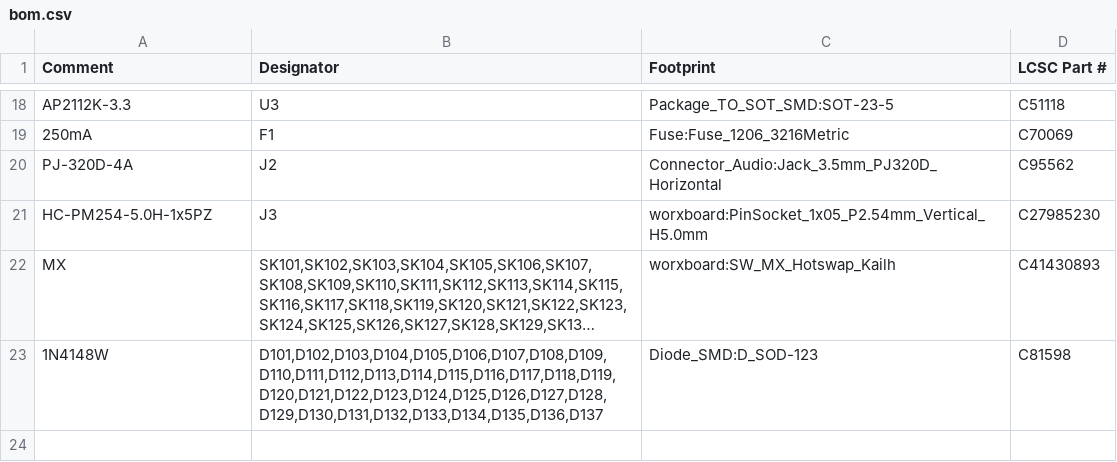
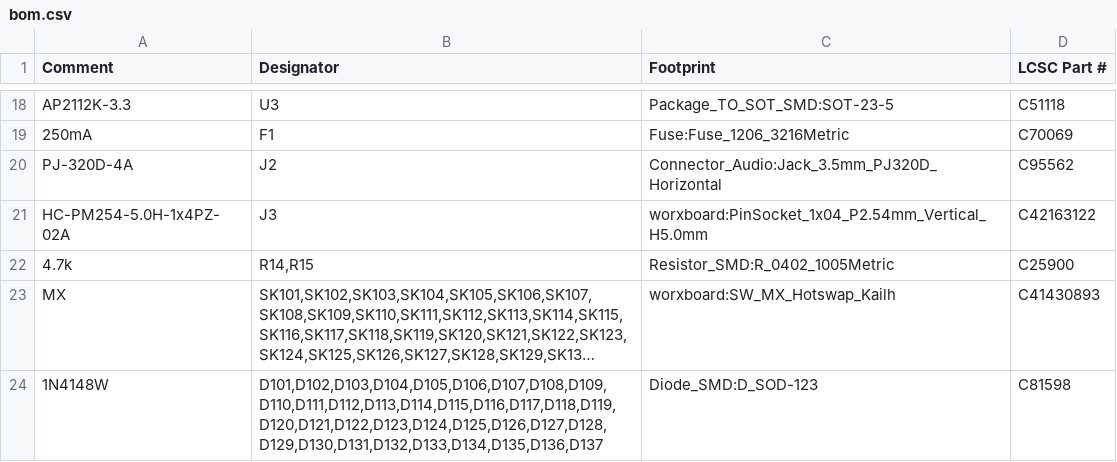
Before and after one commit to w0rxbend/worxboard, a CSV file: pcb/production/right/bare-board/bom.csv, drawn as a sheet; only a part is shown, gaps mark what is left out; long unchanged cells end in …; the diff names each change by its address in the sheet, - before the commit and + after, or states it on an @@ line.

```diff
--- a/pcb/production/right/bare-board/bom.csv
+++ b/pcb/production/right/bare-board/bom.csv
-A21 (Comment): HC-PM254-5.0H-1x5PZ
+A21 (Comment): HC-PM254-5.0H-1x4PZ-02A
-C21 (Footprint): worxboard:PinSocket_1x05_P2.54mm_Vertical_H5.0mm
+C21 (Footprint): worxboard:PinSocket_1x04_P2.54mm_Vertical_H5.0mm
-D21 (LCSC Part #): C27985230
+D21 (LCSC Part #): C42163122
+row 22: 4.7k | R14,R15 | Resistor_SMD:R_0402_1005Metric | C25900
```
Also changed, not shown: pcb/production/right/bare-board/cpl.csv, pcb/production/right/bom.csv, 5 other files.
